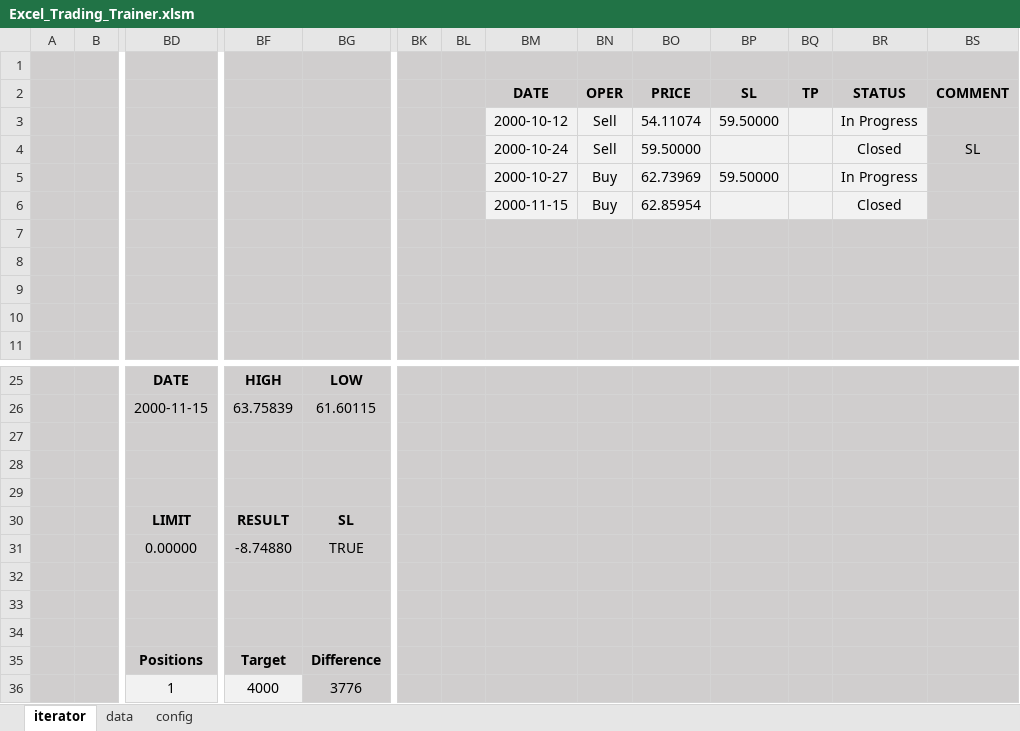
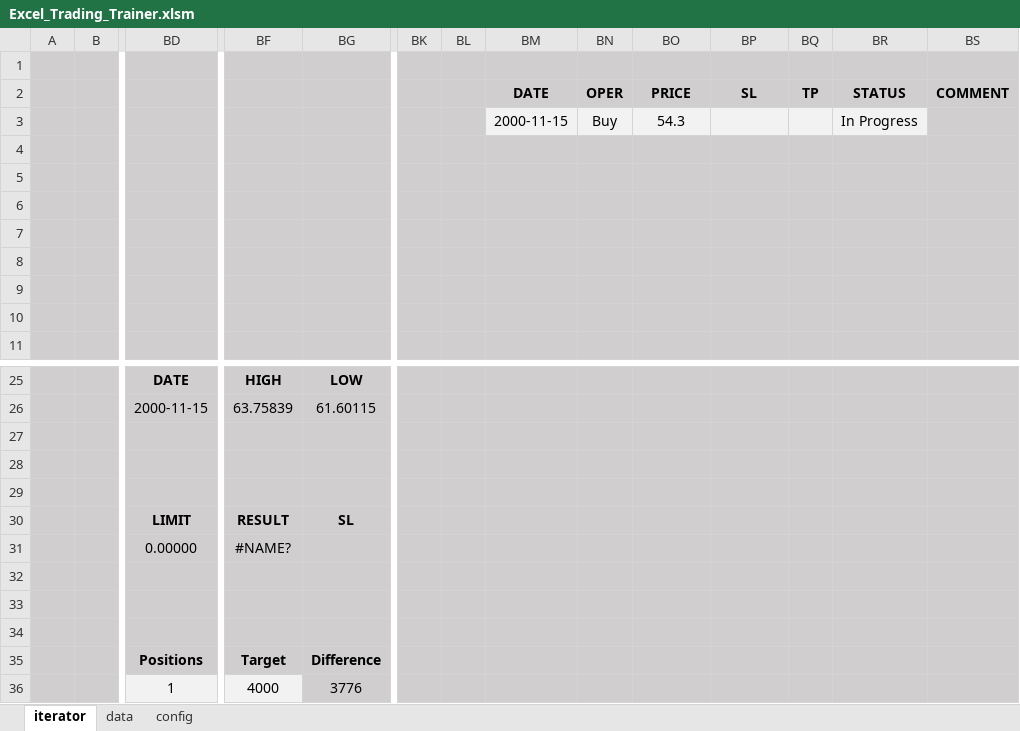
Before and after one commit to gonzsanc/Excel-Trading-Trainer, an Excel workbook: src/Excel_Trading_Trainer.xlsm, sheet iterator, drawn as a sheet; only a part is shown, gaps mark what is left out; values as stored, in another font and other column widths than the file's, no borders; charts and pictures and conditional formats not drawn; removed rows and columns are numbered as before the commit, all else as after; rows hold the shown columns only; the diff names each change by its address in the sheet, - before the commit and + after, or states it on an @@ line.

Commit message:
Working on createOrder method Operation row data retrieval functions for buy/sell functions implemented. Basic buy/sell buttons enabled but functions not implemented yet.

```diff
--- a/src/Excel_Trading_Trainer.xlsm (sheet iterator)
+++ b/src/Excel_Trading_Trainer.xlsm (sheet iterator)
-row 3:  |  |  |  |  |  |  | 2000-10-12 | Sell | 54.11074 | 59.50000 |  | In Progress
+row 3:  |  |  |  |  |  |  | 2000-11-15 | Buy | 54.3 |  |  | In Progress
-row 4:  |  |  |  |  |  |  | 2000-10-24 | Sell | 59.50000 |  |  | Closed | SL
+row 4: (empty)
-BM4:BR6 fill: #F2F2F2
+BM4:BR6 fill: #D0CECE
-row 5:  |  |  |  |  |  |  | 2000-10-27 | Buy | 62.73969 | 59.50000 |  | In Progress
+row 5: (empty)
-row 6:  |  |  |  |  |  |  | 2000-11-15 | Buy | 62.85954 |  |  | Closed
+row 6: (empty)
-row 31:  |  | 0.00000 | -8.74880 | TRUE
+row 31:  |  | 0.00000 | #NAME?
```
Also changed, not shown: sheet config, charts or pictures.
